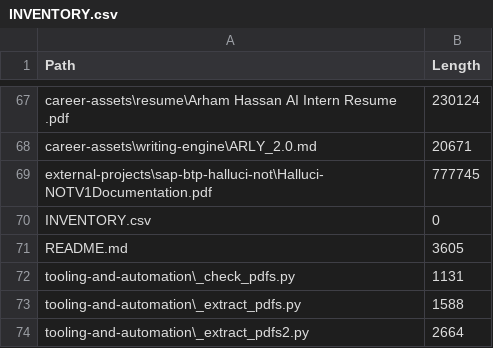
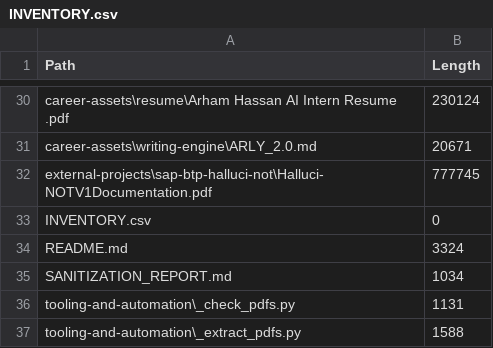
Before and after one commit to ar7mflow/School-Work-Portfolio, a CSV file: INVENTORY.csv, drawn as a sheet; only a part is shown, gaps mark what is left out; the shorter side is filled out with more unchanged rows; the diff covers the shown part only.

```diff
--- a/INVENTORY.csv
+++ b/INVENTORY.csv
@@ -70,3 +33,4 @@
 "INVENTORY.csv","0"
-"README.md","3605"
+"README.md","3324"
+"SANITIZATION_REPORT.md","1034"
 "tooling-and-automation\_check_pdfs.py","1131"
```
Also changed, not shown: 37 removed rows elsewhere in this file, 39 other files.
